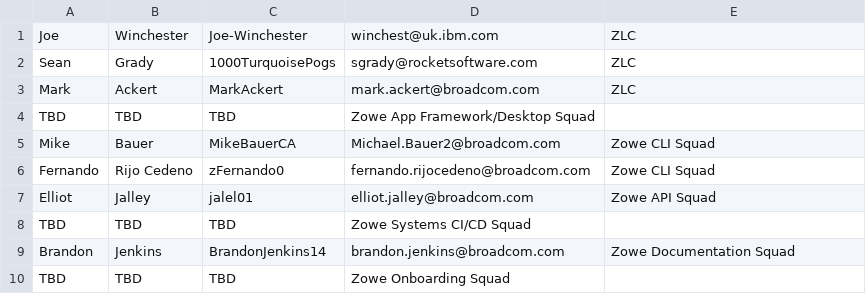
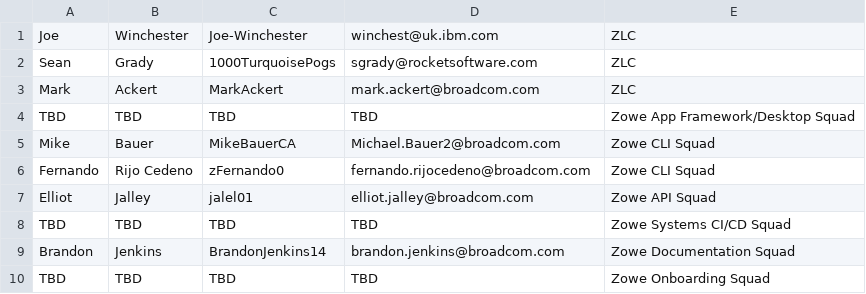
Before and after one commit to zowe/community, a CSV file: Technical-Steering-Committee/TSCMEMBERS.csv, drawn as a sheet.

Commit message:
Fix CSV errors
Signed-off-by: John Mertic <jmertic@linuxfoundation.org>

```diff
--- a/Technical-Steering-Committee/TSCMEMBERS.csv
+++ b/Technical-Steering-Committee/TSCMEMBERS.csv
@@ -3,3 +3,3 @@ Sean,Grady,1000TurquoisePogs,sgrady@rocketsoftware.com, ZLC,
 Mark,Ackert,MarkAckert,mark.ackert@broadcom.com, ZLC,
-TBD, TBD, TBD, Zowe App Framework/Desktop Squad,
+TBD, TBD, TBD, TBD, Zowe App Framework/Desktop Squad,
 Mike,Bauer,MikeBauerCA,Michael.Bauer2@broadcom.com,Zowe CLI Squad,
@@ -7,4 +7,4 @@ Fernando,Rijo Cedeno,zFernando0,fernando.rijocedeno@broadcom.com,Zowe CLI Squad,
 Elliot,Jalley,jalel01,elliot.jalley@broadcom.com, Zowe API Squad,
-TBD, TBD, TBD, Zowe Systems CI/CD Squad,
+TBD, TBD, TBD, TBD, Zowe Systems CI/CD Squad,
 Brandon,Jenkins,BrandonJenkins14,brandon.jenkins@broadcom.com,Zowe Documentation Squad,
-TBD, TBD, TBD, Zowe Onboarding Squad,
+TBD, TBD, TBD, TBD, Zowe Onboarding Squad,
```
